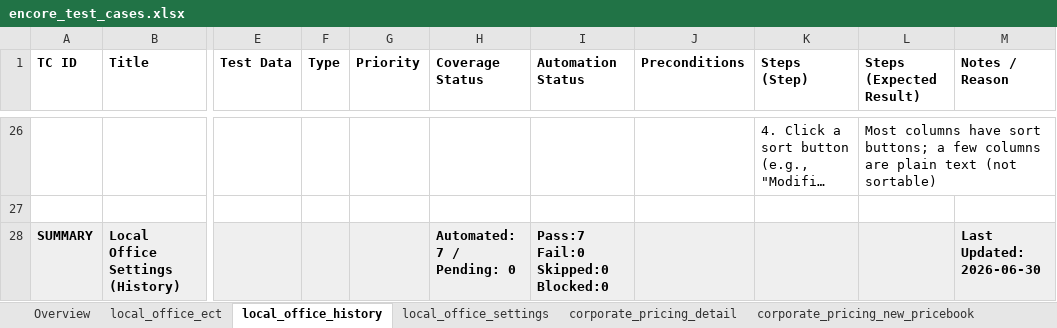
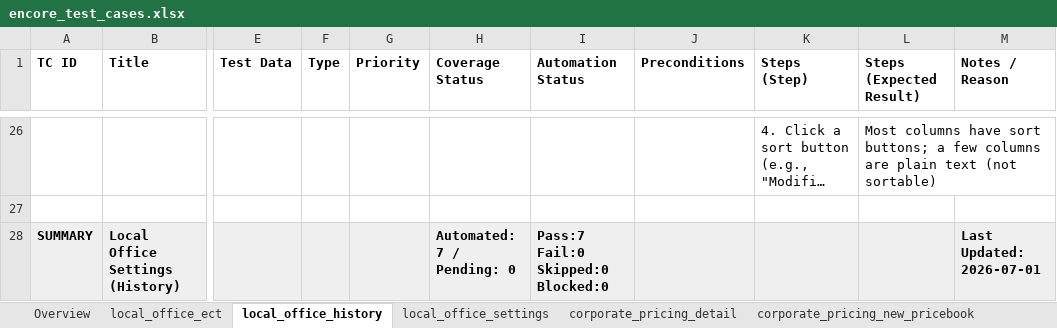
Before and after one commit to omeesham/JBS_Global_Test_Automation_Framework, an Excel workbook: clients/encore/test_cases_xlsx/encore_test_cases.xlsx, sheet local_office_history, drawn as a sheet; only a part is shown, gaps mark what is left out; long unchanged cells end in …; values as stored, in another font and other column widths than the file's, no borders; the diff names each change by its address in the sheet, - before the commit and + after, or states it on an @@ line.

```diff
--- a/clients/encore/test_cases_xlsx/encore_test_cases.xlsx (sheet local_office_history)
+++ b/clients/encore/test_cases_xlsx/encore_test_cases.xlsx (sheet local_office_history)
-M28 (Notes / Reason): Last Updated: 2026-06-30
+M28 (Notes / Reason): Last Updated: 2026-07-01
```
Also changed, not shown: sheet Overview, sheet locations_account_address, sheet corporate_pricing_toolbar_io, sheet corporate_pricing_override, sheet locations_auto_addon, sheet locations_management_history, 13 more sheets, clients/encore/test_cases_xlsx/encore-qa-tracker.xlsx, 25 other files.
